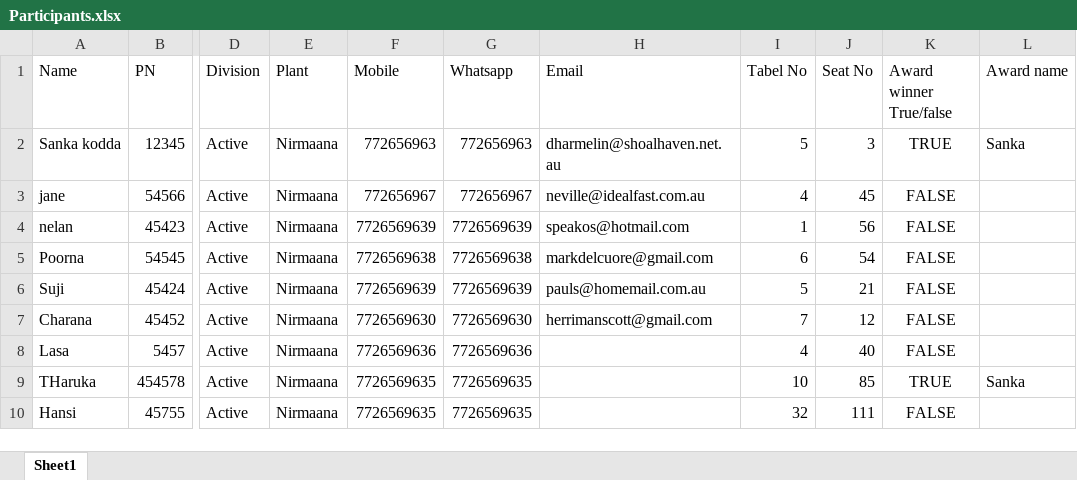
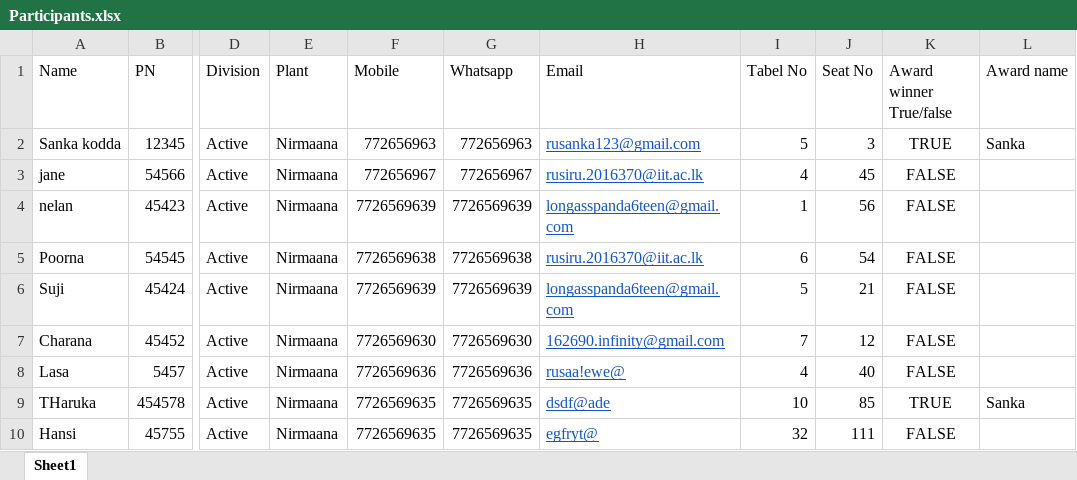
Before and after one commit to SankaKodda/QRCodeGenerateAndSendEmailOnOutlook, an Excel workbook: data/Participants.xlsx, sheet Sheet1, drawn as a sheet; only a part is shown, gaps mark what is left out; values as stored, in another font and other column widths than the file's, no borders; charts and pictures not drawn; the diff names each change by its address in the sheet, - before the commit and + after, or states it on an @@ line.

Commit message:
EmailWith attachment

```diff
--- a/data/Participants.xlsx (sheet Sheet1)
+++ b/data/Participants.xlsx (sheet Sheet1)
-H2 (Email): dharmelin@shoalhaven.net.au
+H2 (Email): rusanka123@gmail.com
@@ H2:H7 underline: off → on, text colour: black → #1155CC @@
-H3 (Email): neville@idealfast.com.au
+H3 (Email): rusiru.2016370@iit.ac.lk
-H4 (Email): speakos@hotmail.com
+H4 (Email): longasspanda6teen@gmail.com
-H5 (Email): markdelcuore@gmail.com
+H5 (Email): rusiru.2016370@iit.ac.lk
-H6 (Email): pauls@homemail.com.au
+H6 (Email): longasspanda6teen@gmail.com
-H7 (Email): herrimanscott@gmail.com
+H7 (Email): 162690.infinity@gmail.com
-H8 (Email): (empty)
+H8 (Email): rusaa!ewe@
-H9 (Email): (empty)
+H9 (Email): dsdf@ade
-H10 (Email): (empty)
+H10 (Email): egfryt@
```
Also changed, not shown: charts or pictures, 5 other files.
